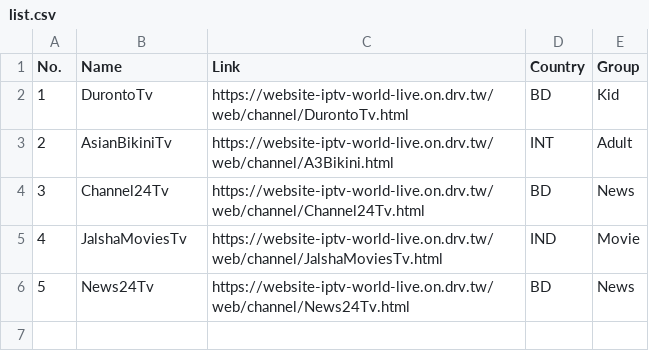
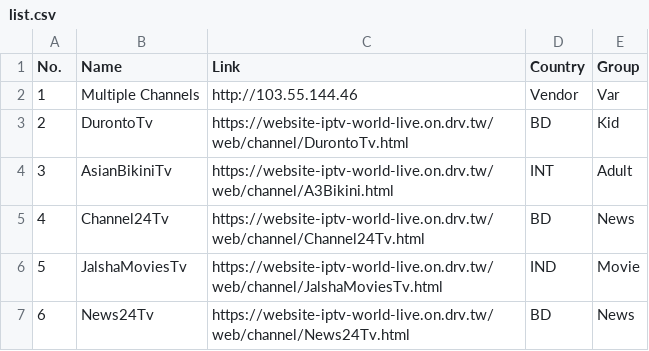
Before and after one commit to iptv-world/iptv-world.github.io, a CSV file: user/tushar/channel/list.csv, drawn as a sheet; addresses are those after the commit; the diff names each change by its address in the sheet, - before the commit and + after, or states it on an @@ line.

Commit message:
Update list.csv

```diff
--- a/user/tushar/channel/list.csv
+++ b/user/tushar/channel/list.csv
+row 2: 1 | Multiple Channels | http://103.55.144.46 | Vendor | Var
@@ column A (No.) renumbered from row 3 down @@
```
